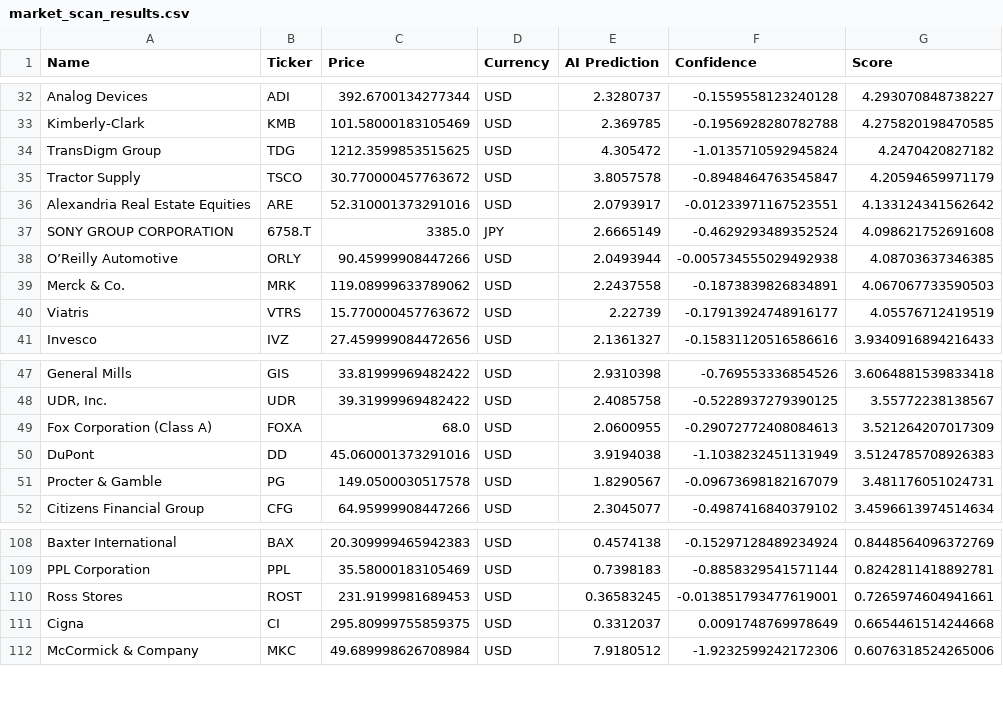
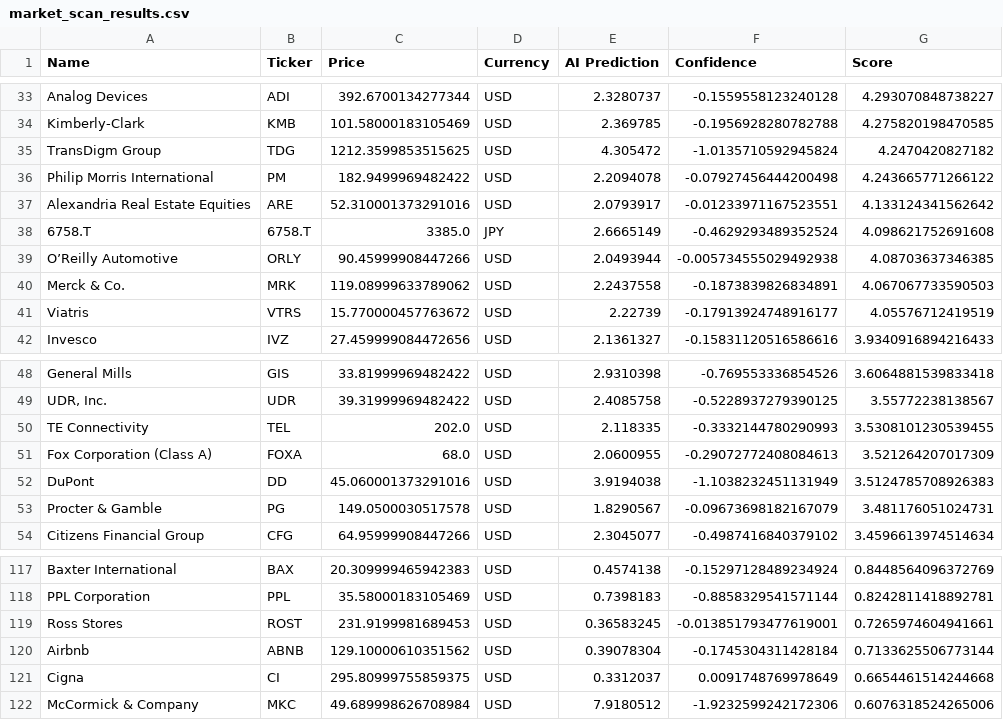
Before and after one commit to Maresuke117/AI-Investment-Simulator, a CSV file: market_scan_results.csv, drawn as a sheet; only a part is shown, gaps mark what is left out; the diff covers the shown part only.

```diff
--- a/market_scan_results.csv
+++ b/market_scan_results.csv
@@ -34,5 +35,5 @@ Kimberly-Clark,KMB,101.58000183105469,USD,2.369785,-0.1956928280782788,4.2758201
 TransDigm Group,TDG,1212.3599853515625,USD,4.305472,-1.0135710592945824,4.2470420827182
-Tractor Supply,TSCO,30.770000457763672,USD,3.8057578,-0.8948464763545847,4.20594659971179
+Philip Morris International,PM,182.9499969482422,USD,2.2094078,-0.07927456444200498,4.243665771266122
 Alexandria Real Estate Equities,ARE,52.310001373291016,USD,2.0793917,-0.01233971167523551,4.133124341562642
-SONY GROUP CORPORATION,6758.T,3385.0,JPY,2.6665149,-0.4629293489352524,4.098621752691608
+6758.T,6758.T,3385.0,JPY,2.6665149,-0.4629293489352524,4.098621752691608
 O’Reilly Automotive,ORLY,90.45999908447266,USD,2.0493944,-0.005734555029492938,4.08703637346385
@@ -48,2 +49,3 @@ General Mills,GIS,33.81999969482422,USD,2.9310398,-0.769553336854526,3.606488153
 "UDR, Inc.",UDR,39.31999969482422,USD,2.4085758,-0.5228937279390125,3.55772238138567
+TE Connectivity,TEL,202.0,USD,2.118335,-0.3332144780290993,3.5308101230539455
 Fox Corporation (Class A),FOXA,68.0,USD,2.0600955,-0.29072772408084613,3.521264207017309
@@ -110,2 +119,3 @@ PPL Corporation,PPL,35.58000183105469,USD,0.7398183,-0.8858329541571144,0.824281
 Ross Stores,ROST,231.9199981689453,USD,0.36583245,-0.013851793477619001,0.7265974604941661
+Airbnb,ABNB,129.10000610351562,USD,0.39078304,-0.1745304311428184,0.7133625506773144
 Cigna,CI,295.80999755859375,USD,0.3312037,0.0091748769978649,0.6654461514244668
```
Also changed, not shown: 8 added rows elsewhere in this file.
